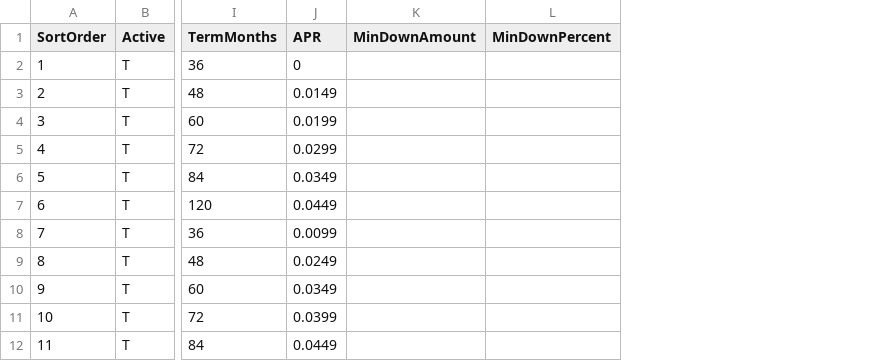
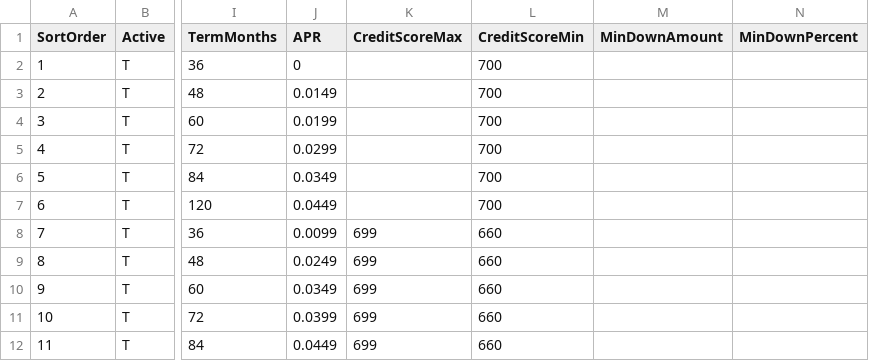
Before and after one commit to WestEndPower/yanmar-equipment-configurator, a CSV file: data/finance-programs.csv, drawn as a sheet; only a part is shown, gaps mark what is left out; the diff names each change by its address in the sheet, - before the commit and + after, or states it on an @@ line.

Commit message:
Add credit score ranges to public finance programs

```diff
--- a/data/finance-programs.csv
+++ b/data/finance-programs.csv
+column K (CreditScoreMax), rows 8-12: all 699
+column L (CreditScoreMin), rows 2-12: 700 | 700 | 700 | 700 | 700 | 700 | 660 | 660 | 660 | 660 | 660
```
